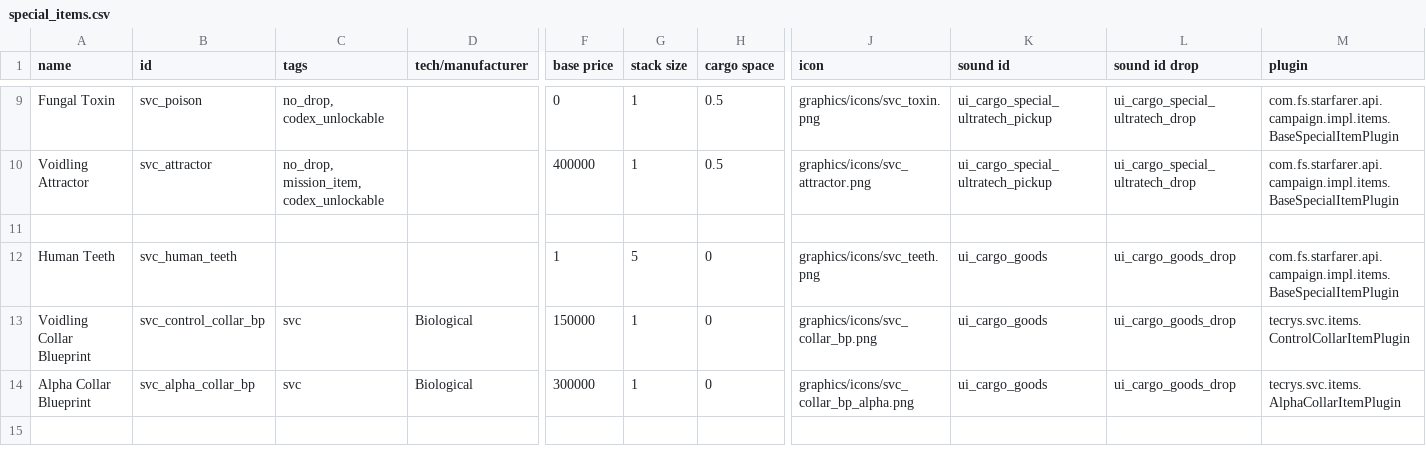
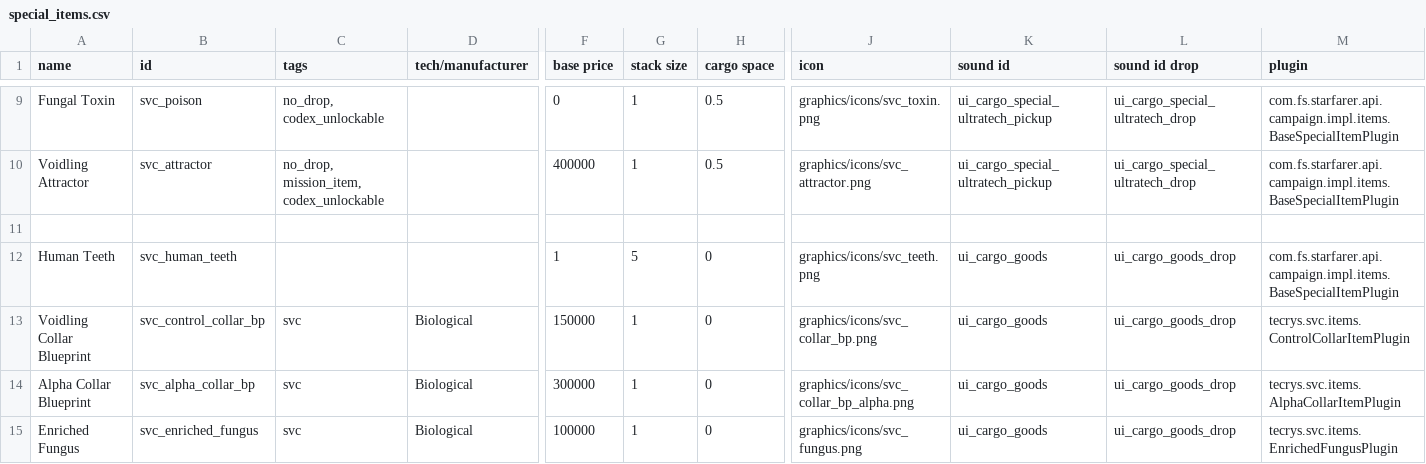
Before and after one commit to DesperatePeter/starsector-symbiotic-void-creatures, a CSV file: data/campaign/special_items.csv, drawn as a sheet; only a part is shown, gaps mark what is left out; rows hold the shown columns only; the diff names each change by its address in the sheet, - before the commit and + after, or states it on an @@ line.

Commit message:
feat: added enriched fungus item as reward for poison lure crisis solution

```diff
--- a/data/campaign/special_items.csv
+++ b/data/campaign/special_items.csv
+row 15: Enriched Fungus | svc_enriched_fungus | svc | Biological | 100000 | 1 | 0 | graphics/icons/svc_fungus.png | ui_cargo_goods | ui_cargo_goods_drop | tecrys.svc.items.EnrichedFungusPlugin
```
Also changed, not shown: 4 other files.
